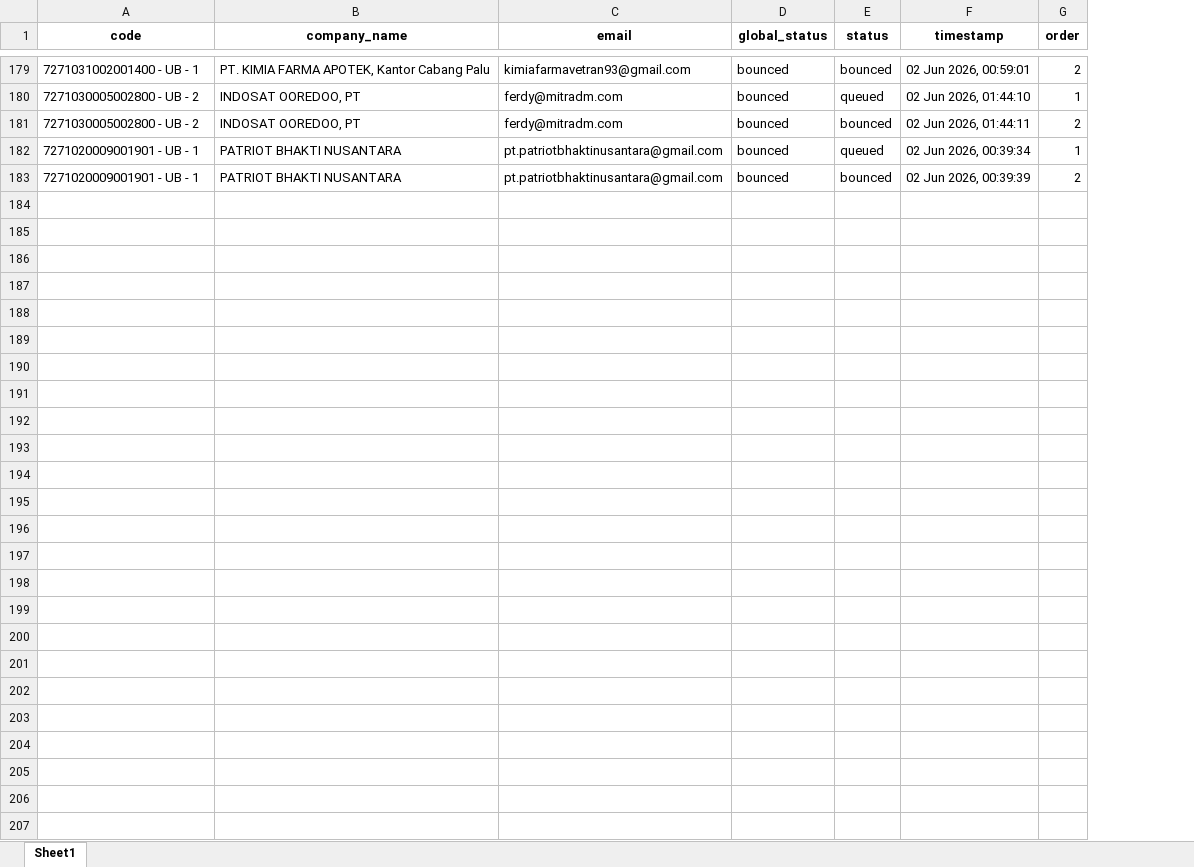
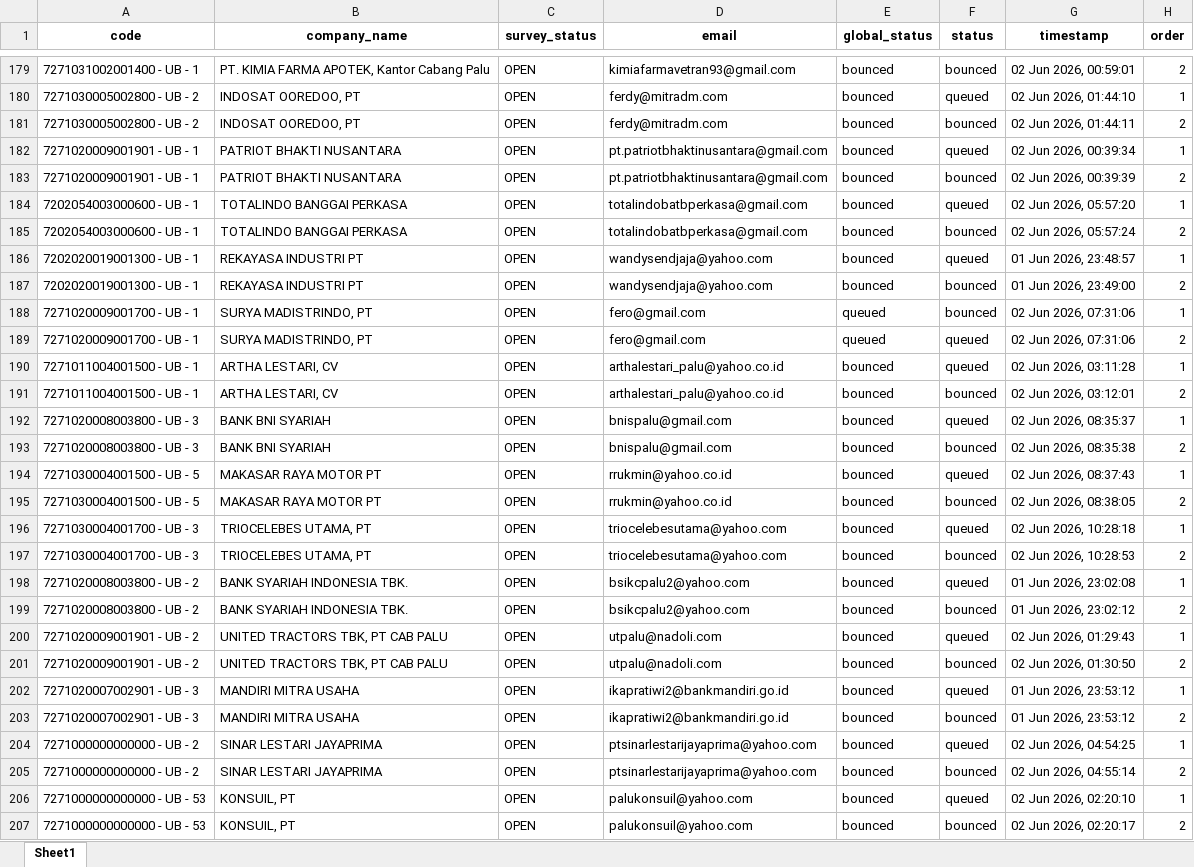
Before and after one commit to jihanmsr/scrap_fasih, an Excel workbook: bounced_emails.xlsx, sheet Sheet1, drawn as a sheet; only a part is shown, gaps mark what is left out; values as stored, in another font and other column widths than the file's, no borders; the diff names each change by its address in the sheet, - before the commit and + after, or states it on an @@ line.

Commit message:
feat: implement email report generation script and add supporting scratch files for data processing

```diff
--- a/bounced_emails.xlsx (sheet Sheet1)
+++ b/bounced_emails.xlsx (sheet Sheet1)
+column C (survey_status), rows 179-183: all OPEN
+row 184: 7202054003000600 - UB - 1 | TOTALINDO BANGGAI PERKASA | OPEN | totalindobatbperkasa@gmail.com | bounced | queued | 02 Jun 2026, 05:57:20 | 1
+row 185: 7202054003000600 - UB - 1 | TOTALINDO BANGGAI PERKASA | OPEN | totalindobatbperkasa@gmail.com | bounced | bounced | 02 Jun 2026, 05:57:24 | 2
+row 186: 7202020019001300 - UB - 1 | REKAYASA INDUSTRI PT | OPEN | wandysendjaja@yahoo.com | bounced | queued | 01 Jun 2026, 23:48:57 | 1
+row 187: 7202020019001300 - UB - 1 | REKAYASA INDUSTRI PT | OPEN | wandysendjaja@yahoo.com | bounced | bounced | 01 Jun 2026, 23:49:00 | 2
+row 188: 7271020009001700 - UB - 1 | SURYA MADISTRINDO, PT | OPEN | fero@gmail.com | queued | bounced | 02 Jun 2026, 07:31:06 | 1
+row 189: 7271020009001700 - UB - 1 | SURYA MADISTRINDO, PT | OPEN | fero@gmail.com | queued | queued | 02 Jun 2026, 07:31:06 | 2
+row 190: 7271011004001500 - UB - 1 | ARTHA LESTARI, CV | OPEN | arthalestari_palu@yahoo.co.id | bounced | queued | 02 Jun 2026, 03:11:28 | 1
+row 191: 7271011004001500 - UB - 1 | ARTHA LESTARI, CV | OPEN | arthalestari_palu@yahoo.co.id | bounced | bounced | 02 Jun 2026, 03:12:01 | 2
+row 192: 7271020008003800 - UB - 3 | BANK BNI SYARIAH | OPEN | bnispalu@gmail.com | bounced | queued | 02 Jun 2026, 08:35:37 | 1
+row 193: 7271020008003800 - UB - 3 | BANK BNI SYARIAH | OPEN | bnispalu@gmail.com | bounced | bounced | 02 Jun 2026, 08:35:38 | 2
+row 194: 7271030004001500 - UB - 5 | MAKASAR RAYA MOTOR PT | OPEN | rrukmin@yahoo.co.id | bounced | queued | 02 Jun 2026, 08:37:43 | 1
+row 195: 7271030004001500 - UB - 5 | MAKASAR RAYA MOTOR PT | OPEN | rrukmin@yahoo.co.id | bounced | bounced | 02 Jun 2026, 08:38:05 | 2
+row 196: 7271030004001700 - UB - 3 | TRIOCELEBES UTAMA, PT | OPEN | triocelebesutama@yahoo.com | bounced | queued | 02 Jun 2026, 10:28:18 | 1
+row 197: 7271030004001700 - UB - 3 | TRIOCELEBES UTAMA, PT | OPEN | triocelebesutama@yahoo.com | bounced | bounced | 02 Jun 2026, 10:28:53 | 2
+row 198: 7271020008003800 - UB - 2 | BANK SYARIAH INDONESIA TBK. | OPEN | bsikcpalu2@yahoo.com | bounced | queued | 01 Jun 2026, 23:02:08 | 1
+row 199: 7271020008003800 - UB - 2 | BANK SYARIAH INDONESIA TBK. | OPEN | bsikcpalu2@yahoo.com | bounced | bounced | 01 Jun 2026, 23:02:12 | 2
+row 200: 7271020009001901 - UB - 2 | UNITED TRACTORS TBK, PT CAB PALU | OPEN | utpalu@nadoli.com | bounced | queued | 02 Jun 2026, 01:29:43 | 1
+row 201: 7271020009001901 - UB - 2 | UNITED TRACTORS TBK, PT CAB PALU | OPEN | utpalu@nadoli.com | bounced | bounced | 02 Jun 2026, 01:30:50 | 2
+row 202: 7271020007002901 - UB - 3 | MANDIRI MITRA USAHA | OPEN | ikapratiwi2@bankmandiri.go.id | bounced | queued | 01 Jun 2026, 23:53:12 | 1
+row 203: 7271020007002901 - UB - 3 | MANDIRI MITRA USAHA | OPEN | ikapratiwi2@bankmandiri.go.id | bounced | bounced | 01 Jun 2026, 23:53:12 | 2
+row 204: 7271000000000000 - UB - 2 | SINAR LESTARI JAYAPRIMA | OPEN | ptsinarlestarijayaprima@yahoo.com | bounced | queued | 02 Jun 2026, 04:54:25 | 1
+row 205: 7271000000000000 - UB - 2 | SINAR LESTARI JAYAPRIMA | OPEN | ptsinarlestarijayaprima@yahoo.com | bounced | bounced | 02 Jun 2026, 04:55:14 | 2
+row 206: 7271000000000000 - UB - 53 | KONSUIL, PT | OPEN | palukonsuil@yahoo.com | bounced | queued | 02 Jun 2026, 02:20:10 | 1
+row 207: 7271000000000000 - UB - 53 | KONSUIL, PT | OPEN | palukonsuil@yahoo.com | bounced | bounced | 02 Jun 2026, 02:20:17 | 2
```
Also changed, not shown: 11 other files.
